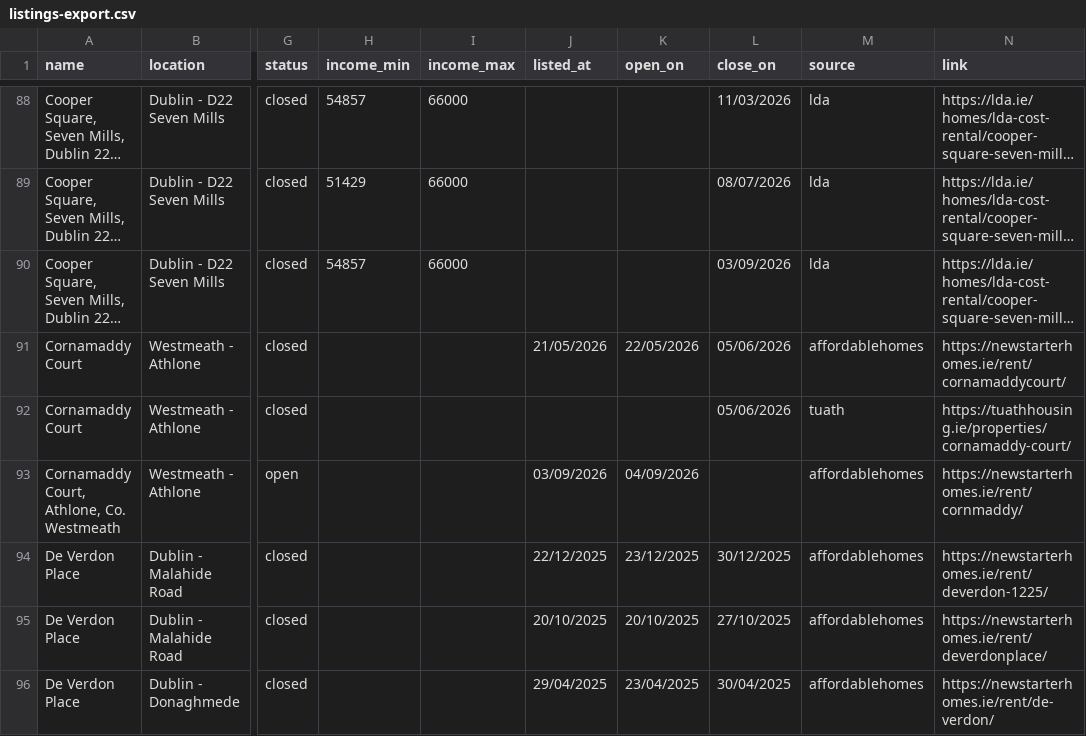
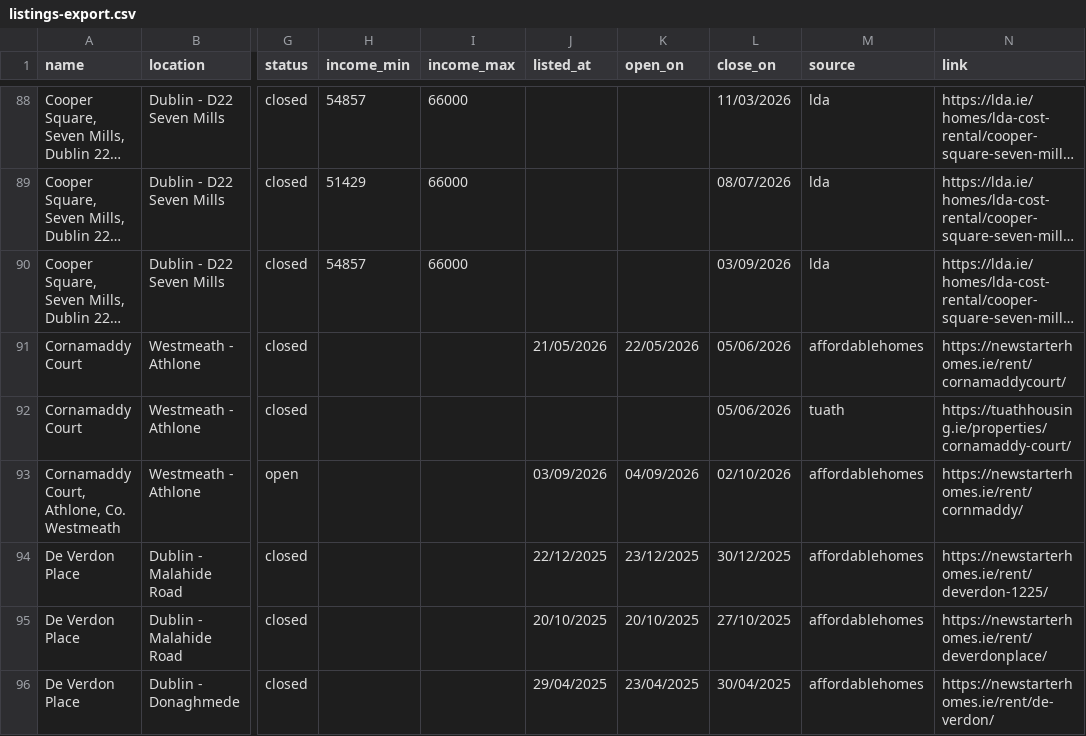
Before and after one commit to costrentalhub/costrentalhub.github.io, a CSV file: data/listings-export.csv, drawn as a sheet; only a part is shown, gaps mark what is left out; long unchanged cells end in …; the diff names each change by its address in the sheet, - before the commit and + after, or states it on an @@ line.

```diff
--- a/data/listings-export.csv
+++ b/data/listings-export.csv
-L93 (close_on): (empty)
+L93 (close_on): 02/10/2026
```
Also changed, not shown: data/listings-open.csv, 2 other files.
